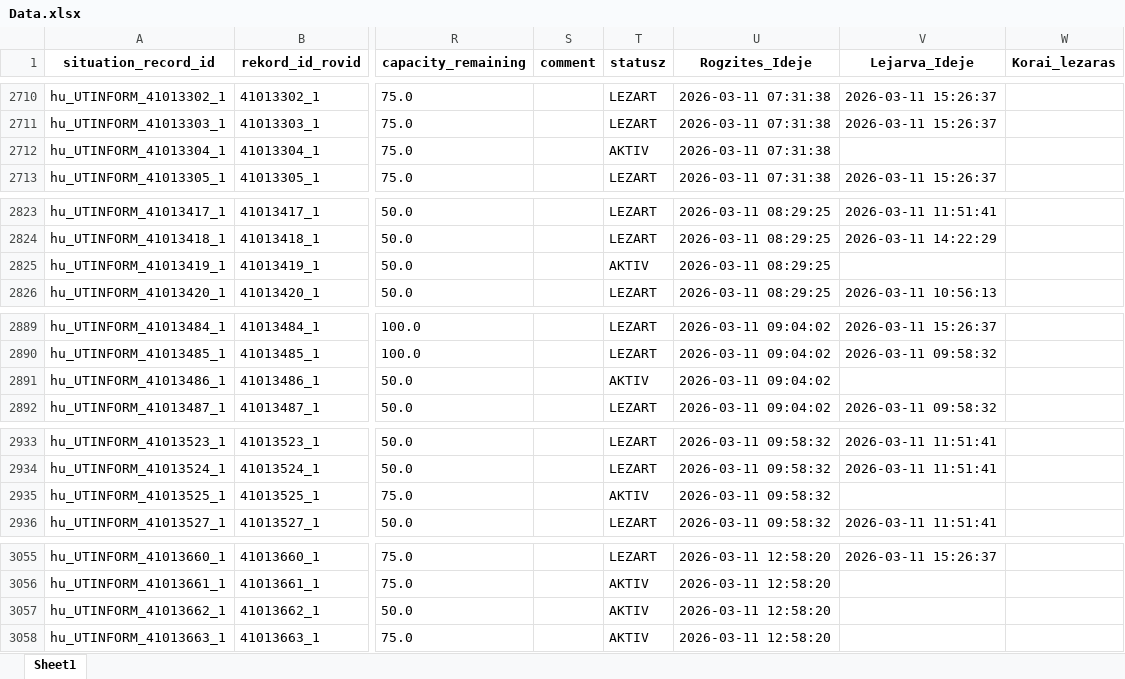
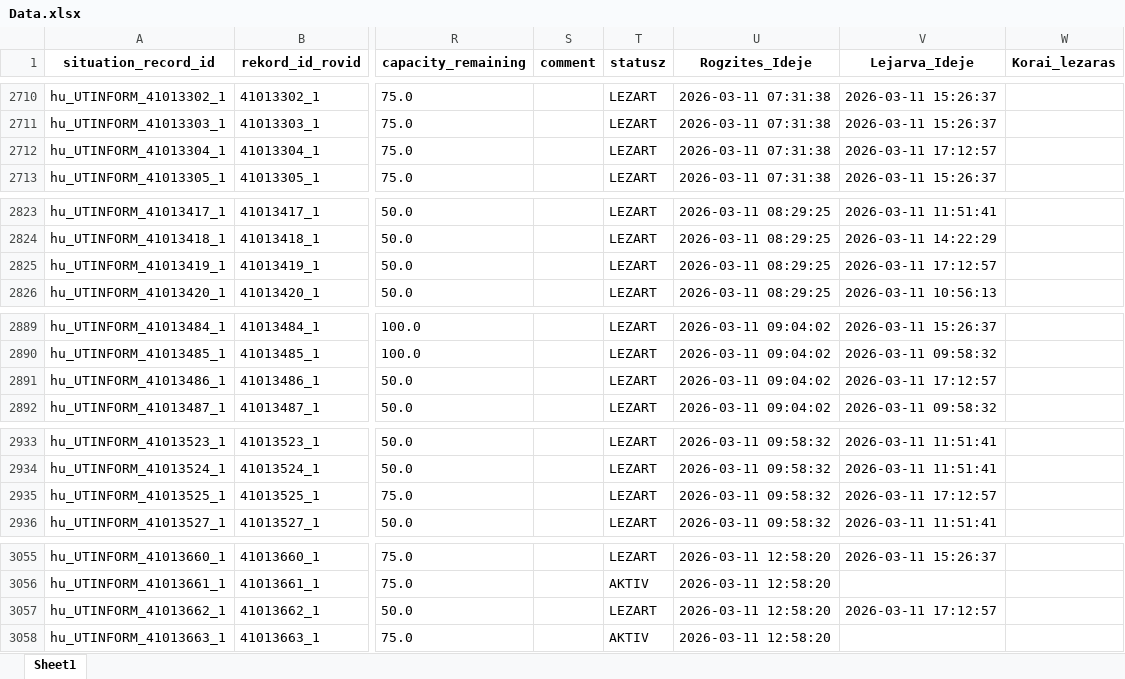
Before and after one commit to zoltanfarkasnemeth/mk-datex-data, an Excel workbook: Data.xlsx, sheet Sheet1, drawn as a sheet; only a part is shown, gaps mark what is left out; values as stored, in another font and other column widths than the file's, no borders; the diff covers the shown part only; the diff names each change by its address in the sheet, - before the commit and + after, or states it on an @@ line.

```diff
--- a/Data.xlsx (sheet Sheet1)
+++ b/Data.xlsx (sheet Sheet1)
-T2712 (statusz): AKTIV
+T2712 (statusz): LEZART
-V2712 (Lejarva_Ideje): (empty)
+V2712 (Lejarva_Ideje): 2026-03-11 17:12:57
-T2825 (statusz): AKTIV
+T2825 (statusz): LEZART
-V2825 (Lejarva_Ideje): (empty)
+V2825 (Lejarva_Ideje): 2026-03-11 17:12:57
-T2891 (statusz): AKTIV
+T2891 (statusz): LEZART
-V2891 (Lejarva_Ideje): (empty)
+V2891 (Lejarva_Ideje): 2026-03-11 17:12:57
-T2935 (statusz): AKTIV
+T2935 (statusz): LEZART
-V2935 (Lejarva_Ideje): (empty)
+V2935 (Lejarva_Ideje): 2026-03-11 17:12:57
-T3057 (statusz): AKTIV
+T3057 (statusz): LEZART
-V3057 (Lejarva_Ideje): (empty)
+V3057 (Lejarva_Ideje): 2026-03-11 17:12:57
```
Also changed, not shown: 5 added rows and 18 edited cells elsewhere in this sheet, 1 other file.
